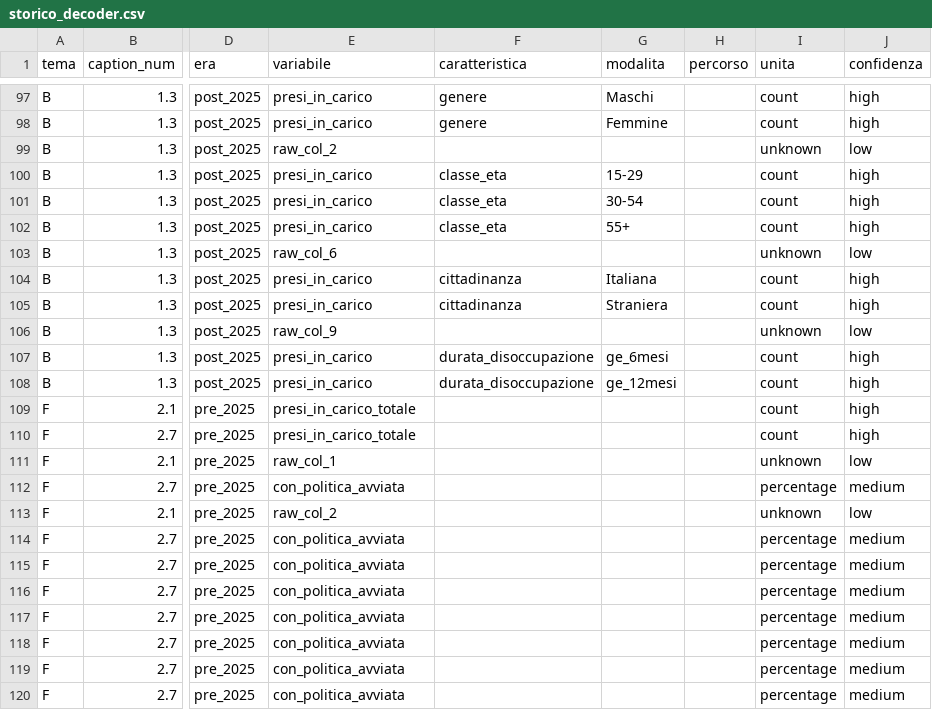
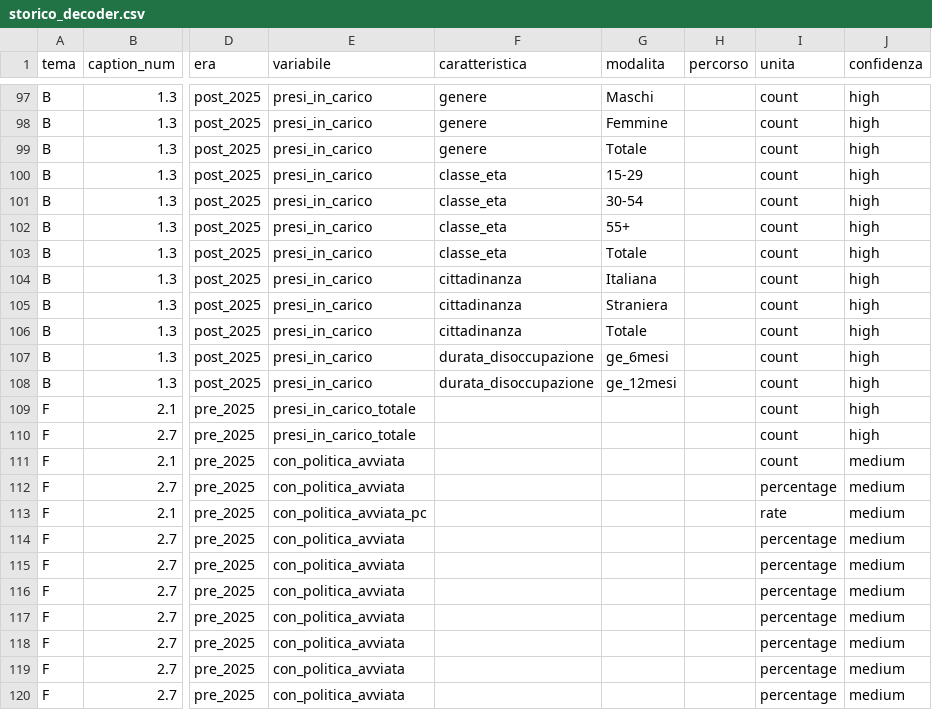
Before and after one commit to gmontaletti/golDatasets, a CSV file: inst/extdata/storico_decoder.csv, drawn as a sheet; only a part is shown, gaps mark what is left out; the diff covers the shown part only; the diff names each change by its address in the sheet, - before the commit and + after, or states it on an @@ line.

```diff
--- a/inst/extdata/storico_decoder.csv
+++ b/inst/extdata/storico_decoder.csv
-E99 (variabile): raw_col_2
+E99 (variabile): presi_in_carico
-F99 (caratteristica): (empty)
+F99 (caratteristica): genere
-G99 (modalita): (empty)
+G99 (modalita): Totale
-I99 (unita): unknown
+I99 (unita): count
-J99 (confidenza): low
+J99 (confidenza): high
-E103 (variabile): raw_col_6
+E103 (variabile): presi_in_carico
-F103 (caratteristica): (empty)
+F103 (caratteristica): classe_eta
-G103 (modalita): (empty)
+G103 (modalita): Totale
-I103 (unita): unknown
+I103 (unita): count
-J103 (confidenza): low
+J103 (confidenza): high
-E106 (variabile): raw_col_9
+E106 (variabile): presi_in_carico
-F106 (caratteristica): (empty)
+F106 (caratteristica): cittadinanza
-G106 (modalita): (empty)
+G106 (modalita): Totale
-I106 (unita): unknown
+I106 (unita): count
-J106 (confidenza): low
+J106 (confidenza): high
-E111 (variabile): raw_col_1
+E111 (variabile): con_politica_avviata
-I111 (unita): unknown
+I111 (unita): count
-J111 (confidenza): low
+J111 (confidenza): medium
-E113 (variabile): raw_col_2
+E113 (variabile): con_politica_avviata_pc
-I113 (unita): unknown
+I113 (unita): rate
-J113 (confidenza): low
+J113 (confidenza): medium
```
Also changed, not shown: 120 edited cells elsewhere in this file, 6 other files.
